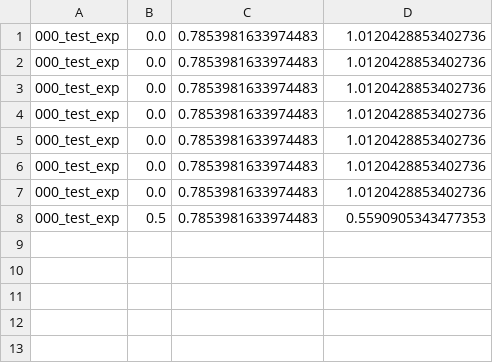
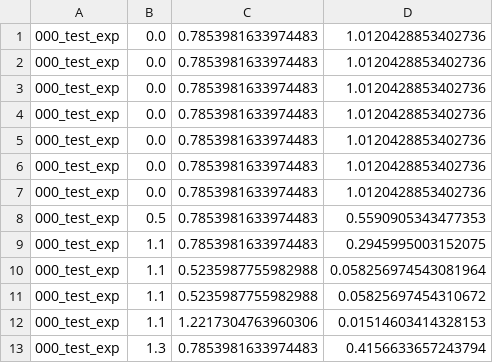
Before and after one commit to scheemik/1D_measure_T, a CSV file: _code_files/sim_data.csv, drawn as a sheet; the diff names each change by its address in the sheet, - before the commit and + after, or states it on an @@ line.

```diff
--- a/_code_files/sim_data.csv
+++ b/_code_files/sim_data.csv
+row 9: 000_test_exp | 1.1 | 0.7853981633974483 | 0.2945995003152075
+row 10: 000_test_exp | 1.1 | 0.5235987755982988 | 0.058256974543081964
+row 11: 000_test_exp | 1.1 | 0.5235987755982988 | 0.05825697454310672
+row 12: 000_test_exp | 1.1 | 1.2217304763960306 | 0.01514603414328153
+row 13: 000_test_exp | 1.3 | 0.7853981633974483 | 0.4156633657243794
```
Also changed, not shown: 6 other files.
